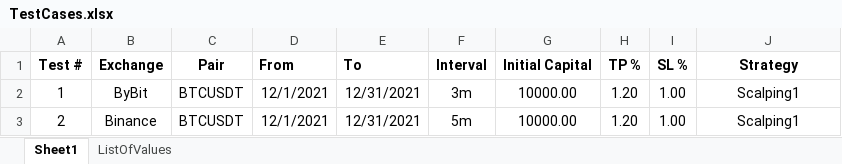
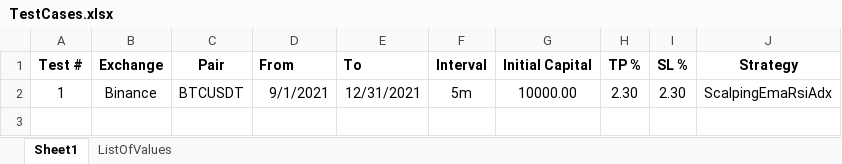
Before and after one commit to SebCoding/BackTester, an Excel workbook: TestCases.xlsx, sheet Sheet1, drawn as a sheet; values as stored, in another font and other column widths than the file's, no borders; the diff names each change by its address in the sheet, - before the commit and + after, or states it on an @@ line.

Commit message:
Fixed trade entry bug in ScalpingEmaRsiAdx strategy.

```diff
--- a/TestCases.xlsx (sheet Sheet1)
+++ b/TestCases.xlsx (sheet Sheet1)
-B2 (Exchange): ByBit
+B2 (Exchange): Binance
-D2 (From): 12/1/2021
+D2 (From): 9/1/2021
-F2 (Interval): 3m
+F2 (Interval): 5m
-H2 (TP %): 1.20
+H2 (TP %): 2.30
-I2 (SL %): 1.00
+I2 (SL %): 2.30
-J2 (Strategy): Scalping1
+J2 (Strategy): ScalpingEmaRsiAdx
-row 3: 2 | Binance | BTCUSDT | 12/1/2021 | 12/31/2021 | 5m | 10000.00 | 1.20 | 1.00 | Scalping1
```
Also changed, not shown: sheet ListOfValues, 10 other files.
